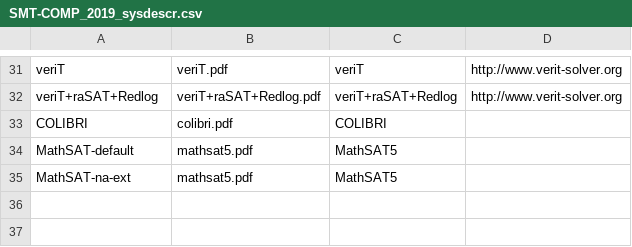
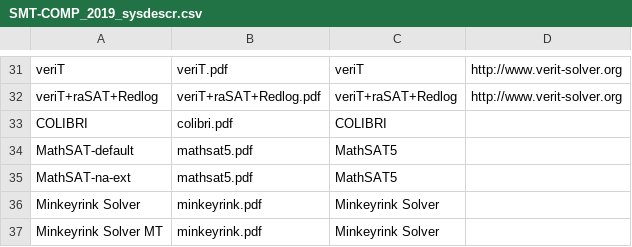
Before and after one commit to SMT-COMP/smt-comp, a CSV file: 2019/registration/SMT-COMP_2019_sysdescr.csv, drawn as a sheet; only a part is shown, gaps mark what is left out; the diff names each change by its address in the sheet, - before the commit and + after, or states it on an @@ line.

Commit message:
Some fixes on Minkeyrink (no seeds, removed a space from the name)

```diff
--- a/2019/registration/SMT-COMP_2019_sysdescr.csv
+++ b/2019/registration/SMT-COMP_2019_sysdescr.csv
+row 36: Minkeyrink Solver | minkeyrink.pdf | Minkeyrink Solver
+row 37: Minkeyrink Solver MT | minkeyrink.pdf | Minkeyrink Solver
```
Also changed, not shown: 2019/registration/SMT-COMP_2019_seeds.csv, 2019/registration/solvers_divisions_final.csv.
